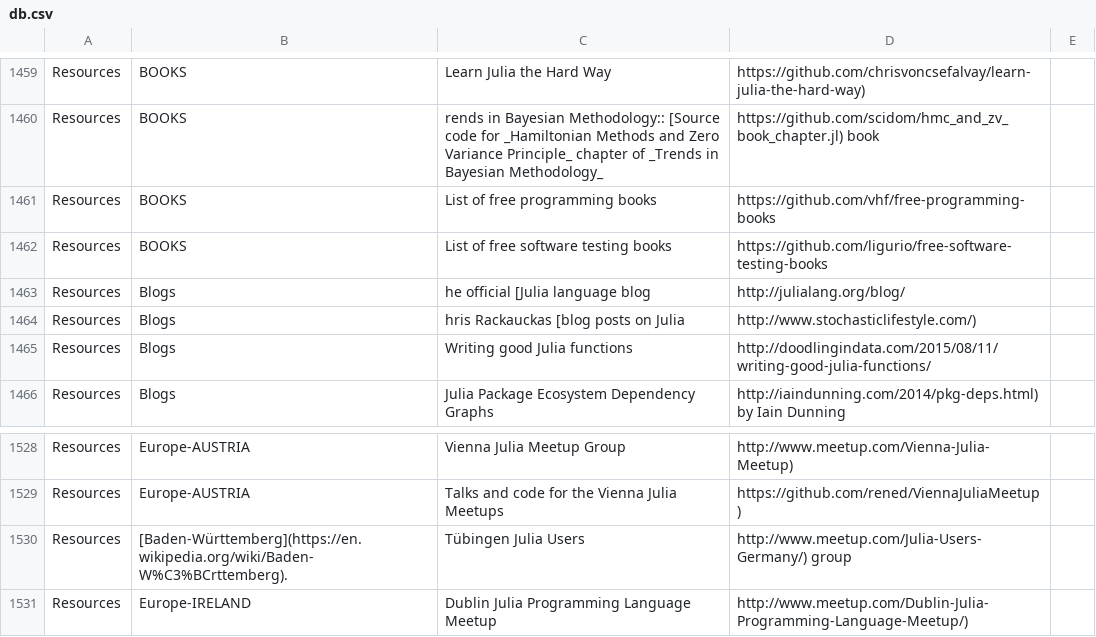
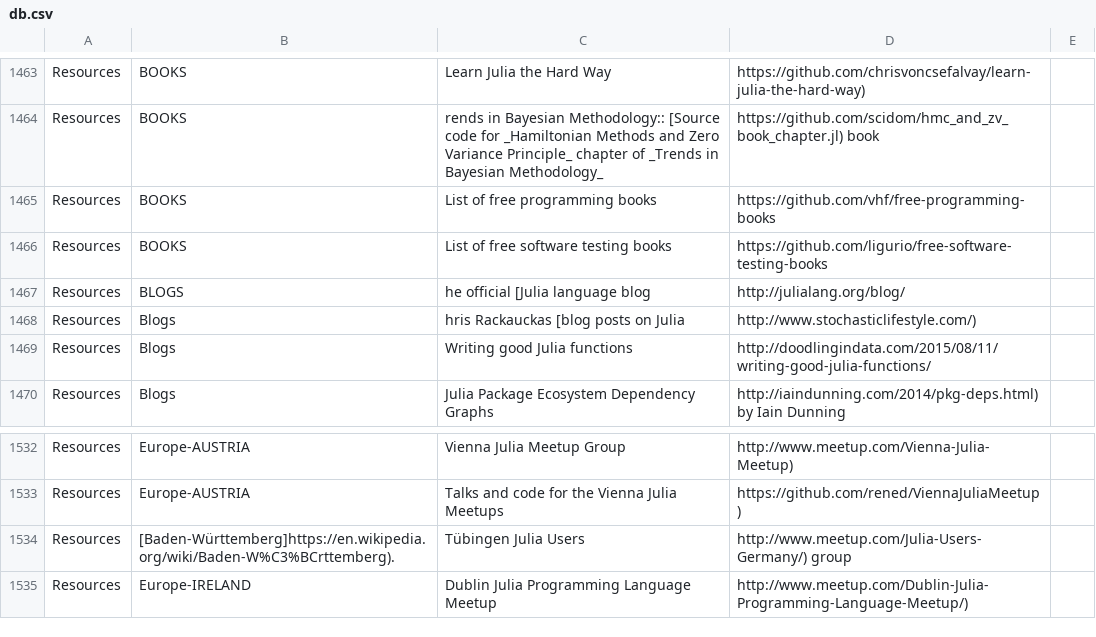
Before and after one commit to svaksha/Julia.jl, a CSV file: db.csv, drawn as a sheet; only a part is shown, gaps mark what is left out; the diff covers the shown part only.

```diff
--- a/db.csv
+++ b/db.csv
@@ -1462,3 +1466,3 @@ Resources,BOOKS,List of free programming books,https://github.com/vhf/free-progr
 Resources,BOOKS,List of free software testing books,https://github.com/ligurio/free-software-testing-books,
-Resources,Blogs,he official [Julia language blog,http://julialang.org/blog/,
+Resources,BLOGS,he official [Julia language blog,http://julialang.org/blog/,
 Resources,Blogs,hris Rackauckas [blog posts on Julia,http://www.stochasticlifestyle.com/),
@@ -1529,3 +1533,3 @@ Resources,Europe-AUSTRIA,Vienna Julia Meetup Group,http://www.meetup.com/Vienna-
 Resources,Europe-AUSTRIA,Talks and code for the Vienna Julia Meetups,https://github.com/rened/ViennaJuliaMeetup),
-Resources,[Baden-Württemberg](https://en.wikipedia.org/wiki/Baden-W%C3%BCrttemberg).,Tübingen Julia Users,http://www.meetup.com/Julia-Users-Germany/) group,
+Resources,[Baden-Württemberg]https://en.wikipedia.org/wiki/Baden-W%C3%BCrttemberg).,Tübingen Julia Users,http://www.meetup.com/Julia-Users-Germany/) group,
 Resources,Europe-IRELAND,Dublin Julia Programming Language Meetup,http://www.meetup.com/Dublin-Julia-Programming-Language-Meetup/),
```
Also changed, not shown: 9 added rows, 3 moved rows and 4 edited cells elsewhere in this file, 1 other file.
